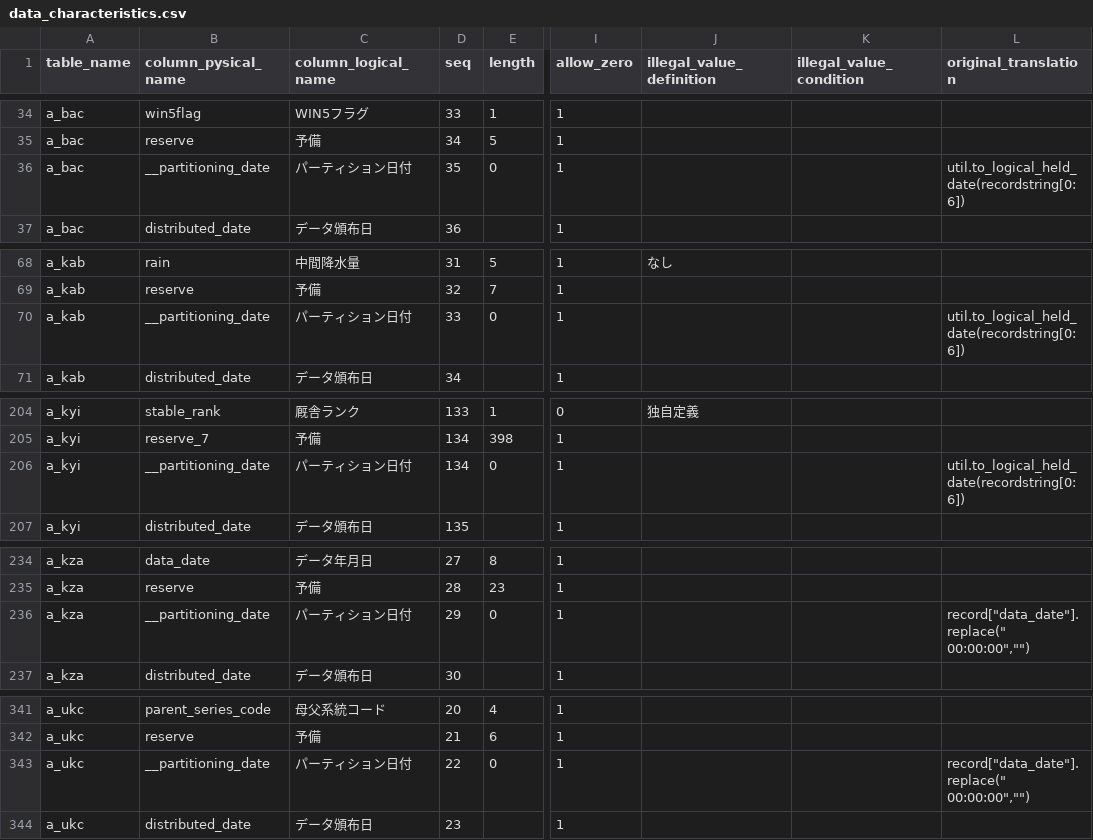
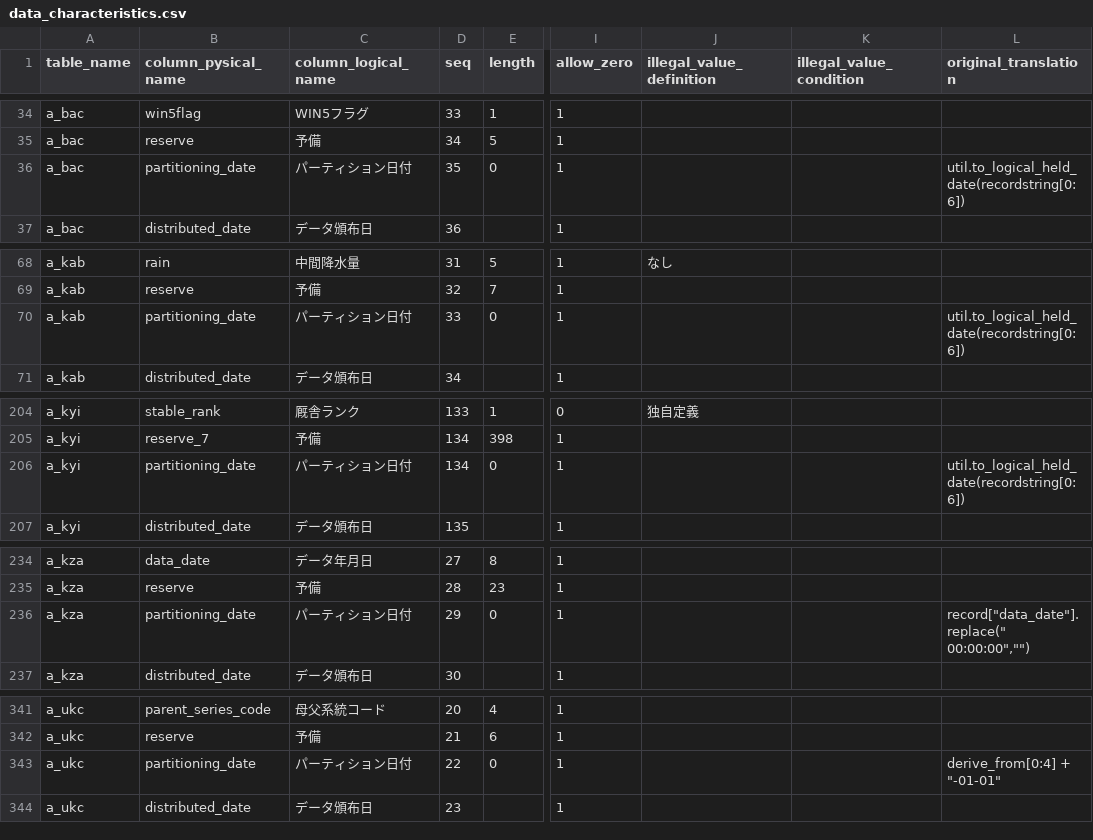
Before and after one commit to yu-it/deep_impact, a CSV file: documents/assets/bigquery/definition_data/csv/data_characteristics.csv, drawn as a sheet; only a part is shown, gaps mark what is left out; the diff covers the shown part only; the diff names each change by its address in the sheet, - before the commit and + after, or states it on an @@ line.

```diff
--- a/documents/assets/bigquery/definition_data/csv/data_characteristics.csv
+++ b/documents/assets/bigquery/definition_data/csv/data_characteristics.csv
-B36 (column_pysical_name): __partitioning_date
+B36 (column_pysical_name): partitioning_date
-B70 (column_pysical_name): __partitioning_date
+B70 (column_pysical_name): partitioning_date
-B206 (column_pysical_name): __partitioning_date
+B206 (column_pysical_name): partitioning_date
-B236 (column_pysical_name): __partitioning_date
+B236 (column_pysical_name): partitioning_date
-B343 (column_pysical_name): __partitioning_date
+B343 (column_pysical_name): partitioning_date
-L343 (original_translation): record["data_date"].replace(" 00:00:00","")
+L343 (original_translation): derive_from[0:4] + "-01-01"
```
Also changed, not shown: 1 edited cell elsewhere in this file, 16 other files.
